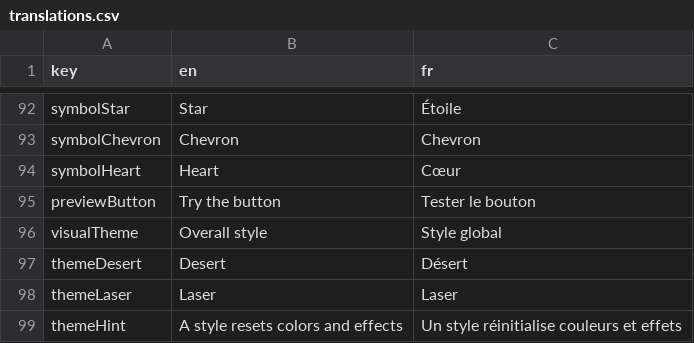
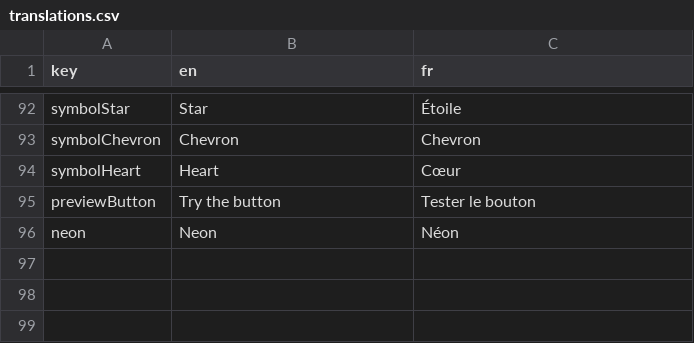
Before and after one commit to ArthurCaron/Snake, a CSV file: sourceAssets/i18n/translations.csv, drawn as a sheet; only a part is shown, gaps mark what is left out; removed rows and columns are numbered as before the commit, all else as after; the diff names each change by its address in the sheet, - before the commit and + after, or states it on an @@ line.

```diff
--- a/sourceAssets/i18n/translations.csv
+++ b/sourceAssets/i18n/translations.csv
-row 96: visualTheme | Overall style | Style global
-row 97: themeDesert | Desert | Désert
-row 98: themeLaser | Laser | Laser
-row 99: themeHint | A style resets colors and effects | Un style réinitialise couleurs et effets
+row 96: neon | Neon | Néon
```
Also changed, not shown: 14 other files.
